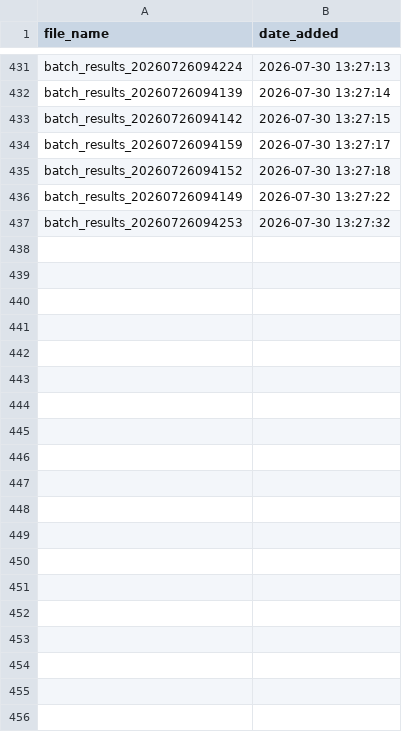
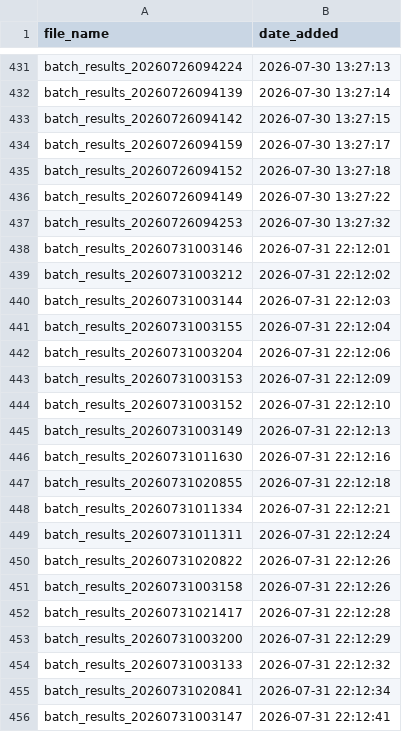
Before and after one commit to alexje76/Mbari_Wec_Compare, a CSV file: datalog.csv, drawn as a sheet; only a part is shown, gaps mark what is left out; the diff covers the shown part only.

```diff
--- a/datalog.csv
+++ b/datalog.csv
@@ -437 +437,20 @@ batch_results_20260726094149,2026-07-30 13:27:22
 batch_results_20260726094253,2026-07-30 13:27:32
+batch_results_20260731003146,2026-07-31 22:12:01
+batch_results_20260731003212,2026-07-31 22:12:02
+batch_results_20260731003144,2026-07-31 22:12:03
+batch_results_20260731003155,2026-07-31 22:12:04
+batch_results_20260731003204,2026-07-31 22:12:06
+batch_results_20260731003153,2026-07-31 22:12:09
+batch_results_20260731003152,2026-07-31 22:12:10
+batch_results_20260731003149,2026-07-31 22:12:13
+batch_results_20260731011630,2026-07-31 22:12:16
+batch_results_20260731020855,2026-07-31 22:12:18
+batch_results_20260731011334,2026-07-31 22:12:21
+batch_results_20260731011311,2026-07-31 22:12:24
+batch_results_20260731020822,2026-07-31 22:12:26
+batch_results_20260731003158,2026-07-31 22:12:26
+batch_results_20260731021417,2026-07-31 22:12:28
+batch_results_20260731003200,2026-07-31 22:12:29
+batch_results_20260731003133,2026-07-31 22:12:32
+batch_results_20260731020841,2026-07-31 22:12:34
+batch_results_20260731003147,2026-07-31 22:12:41
```
Also changed, not shown: 28 added rows elsewhere in this file, 2 other files.
